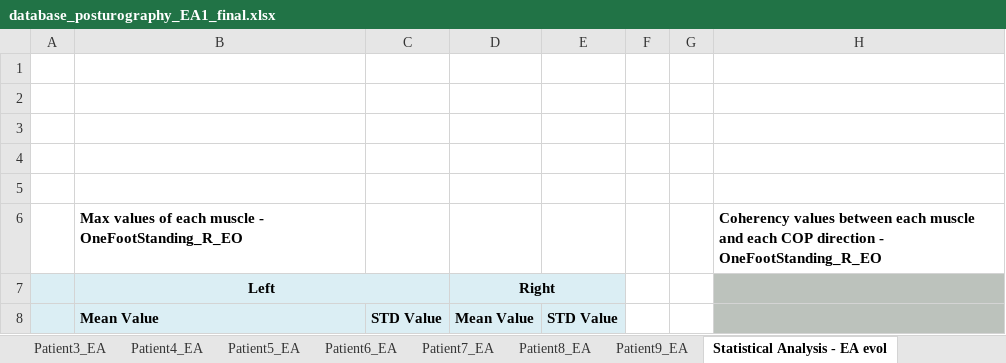
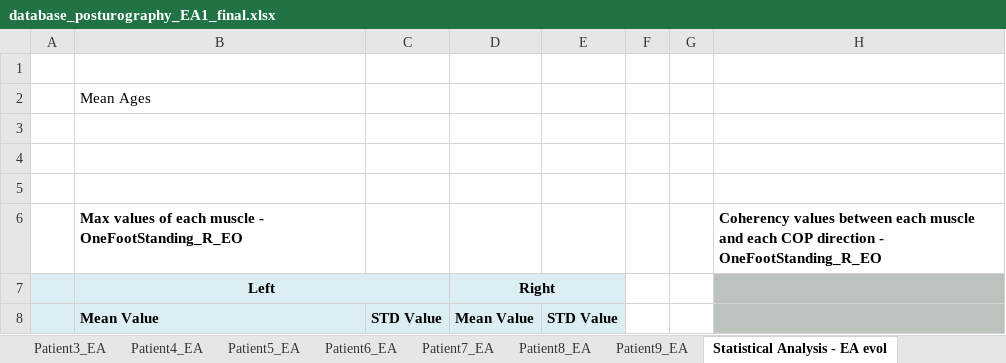
Before and after one commit to DFNOsorio/tonusMuscular, an Excel workbook: Excel_database/database_posturography_EA1_final.xlsx, sheet Statistical Analysis - EA evol, drawn as a sheet; only a part is shown; values as stored, in another font and other column widths than the file's, no borders; the diff names each change by its address in the sheet, - before the commit and + after, or states it on an @@ line.

```diff
--- a/Excel_database/database_posturography_EA1_final.xlsx (sheet Statistical Analysis - EA evol)
+++ b/Excel_database/database_posturography_EA1_final.xlsx (sheet Statistical Analysis - EA evol)
-B2: (empty)
+B2: Mean Ages
```
Also changed, not shown: Excel_database/database_posturography_over30 _final.xlsx, 33 other files.
